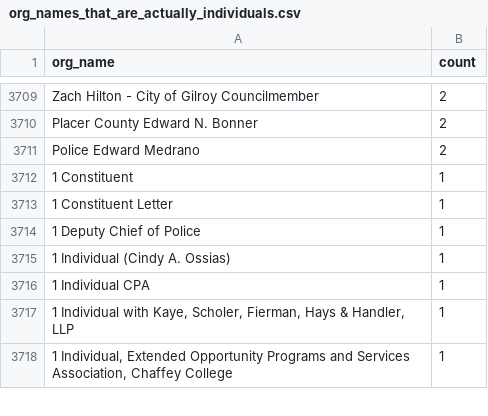
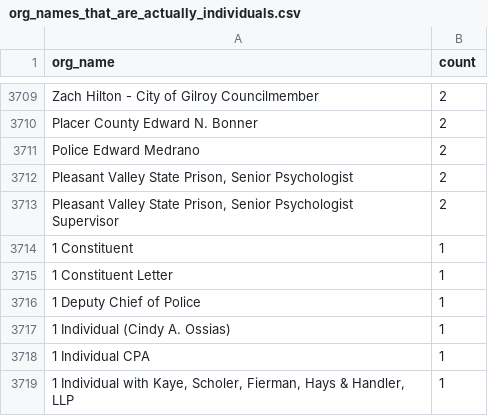
Before and after one commit to Nall-Group/california-groups-disambiguation, a CSV file: org_name_subsets_for_cleaning/org_names_that_are_actually_individuals.csv, drawn as a sheet; only a part is shown, gaps mark what is left out; the shorter side is filled out with more unchanged rows.

```diff
--- a/org_name_subsets_for_cleaning/org_names_that_are_actually_individuals.csv
+++ b/org_name_subsets_for_cleaning/org_names_that_are_actually_individuals.csv
@@ -3711,2 +3711,4 @@ Placer County Edward N. Bonner,2
 Police Edward Medrano,2
+"Pleasant Valley State Prison, Senior Psychologist",2
+"Pleasant Valley State Prison, Senior Psychologist Supervisor",2
 1 Constituent,1
```
Also changed, not shown: 3 other files.
